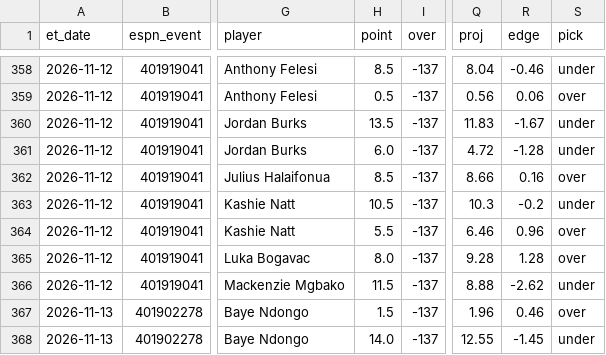
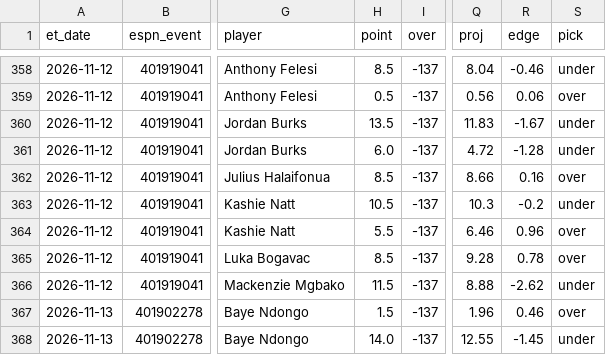
Before and after one commit to jlwin1995-alt/CBB, a CSV file: data/log/lines_graded.csv, drawn as a sheet; only a part is shown, gaps mark what is left out; the diff names each change by its address in the sheet, - before the commit and + after, or states it on an @@ line.

```diff
--- a/data/log/lines_graded.csv
+++ b/data/log/lines_graded.csv
-H365 (point): 8.0
+H365 (point): 8.5
-R365 (edge): 1.28
+R365 (edge): 0.78
```
Also changed, not shown: data/log/credits.csv, data/log/unmatched_events.csv, 7 other files.
